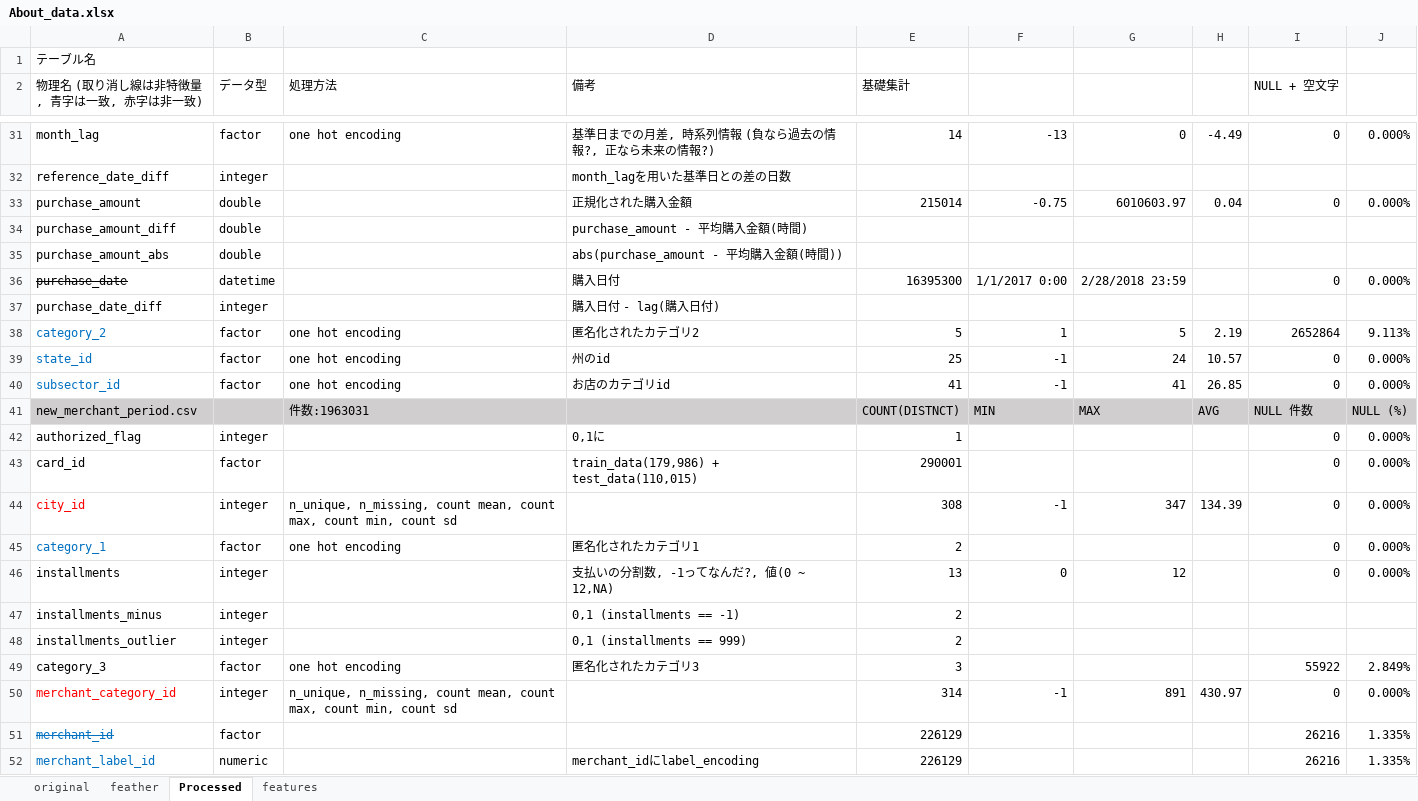
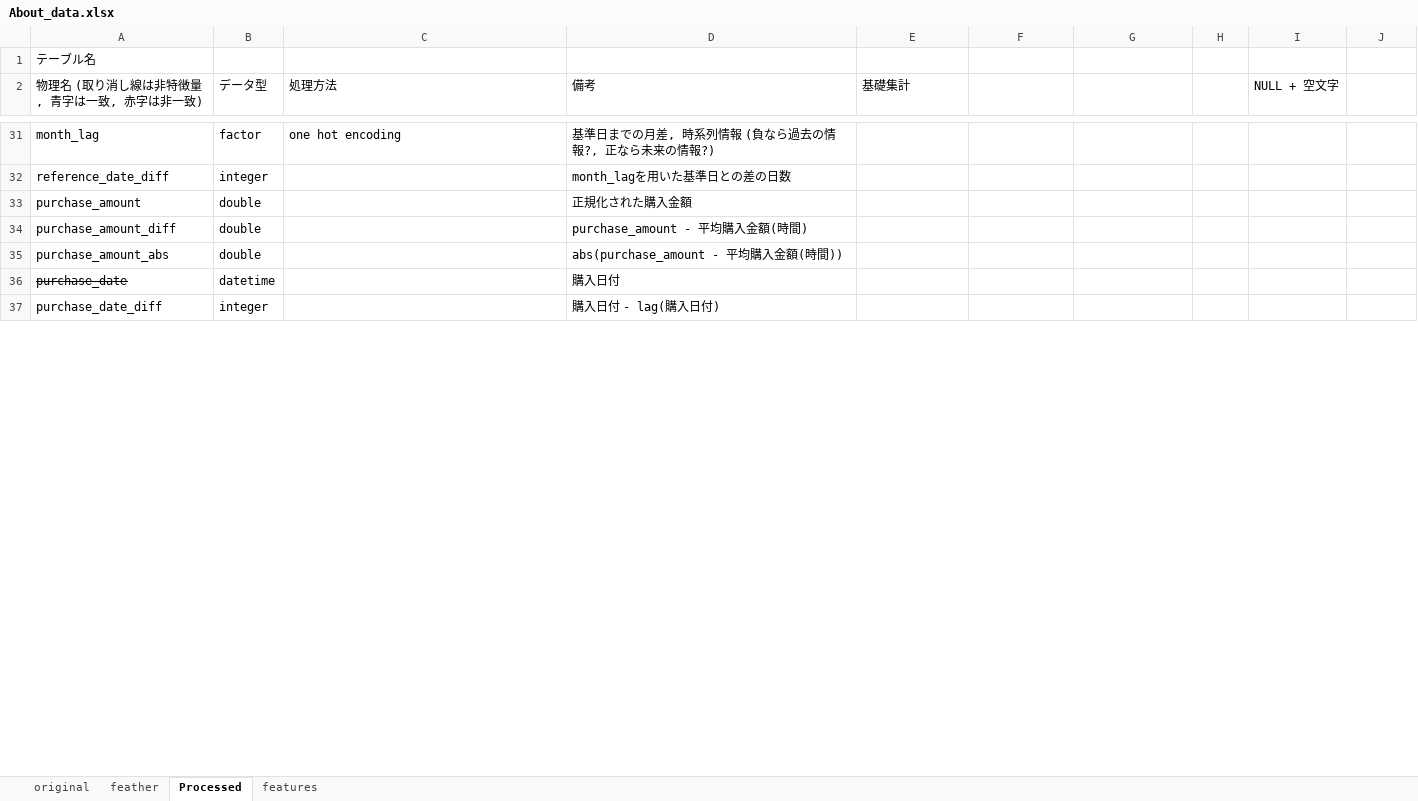
Before and after one commit to takuto0831/Elo_Merchant_Category_Recommend, an Excel workbook: input/About_data.xlsx, sheet Processed, drawn as a sheet; only a part is shown, gaps mark what is left out; values as stored, in another font and other column widths than the file's, no borders; removed rows and columns are numbered as before the commit, all else as after; the diff covers the shown part only; the diff names each change by its address in the sheet, - before the commit and + after, or states it on an @@ line.

```diff
--- a/input/About_data.xlsx (sheet Processed)
+++ b/input/About_data.xlsx (sheet Processed)
-E31 (基礎集計): 14
+E31 (基礎集計): (empty)
-F31: -13
+F31: (empty)
-G31: 0
+G31: (empty)
-H31: -4.49
+H31: (empty)
-I31 (NULL + 空文字): 0
+I31 (NULL + 空文字): (empty)
-J31: 0.000%
+J31: (empty)
-E33 (基礎集計): 215014
+E33 (基礎集計): (empty)
-F33: -0.75
+F33: (empty)
-G33: 6010603.97
+G33: (empty)
-H33: 0.04
+H33: (empty)
-I33 (NULL + 空文字): 0
+I33 (NULL + 空文字): (empty)
-J33: 0.000%
+J33: (empty)
-E36 (基礎集計): 16395300
+E36 (基礎集計): (empty)
-F36: 1/1/2017 0:00
+F36: (empty)
-G36: 2/28/2018 23:59
+G36: (empty)
-I36 (NULL + 空文字): 0
+I36 (NULL + 空文字): (empty)
-J36: 0.000%
+J36: (empty)
-row 38: category_2 | factor | one hot encoding | 匿名化されたカテゴリ2 | 5 | 1 | 5 | 2.19 | 2652864 | 9.113%
-row 39: state_id | factor | one hot encoding | 州のid | 25 | -1 | 24 | 10.57 | 0 | 0.000%
-row 40: subsector_id | factor | one hot encoding | お店のカテゴリid | 41 | -1 | 41 | 26.85 | 0 | 0.000%
-row 41: new_merchant_period.csv |  | 件数:1963031 |  | COUNT(DISTNCT) | MIN | MAX | AVG | NULL 件数 | NULL (%)
-row 42: authorized_flag | integer |  | 0,1に | 1 |  |  |  | 0 | 0.000%
-row 43: card_id | factor |  | train_data(179,986) + test_data(110,015) | 290001 |  |  |  | 0 | 0.000%
-row 44: city_id | integer | n_unique, n_missing, count mean, count max, count min, count sd |  | 308 | -1 | 347 | 134.39 | 0 | 0.000%
-row 45: category_1 | factor | one hot encoding | 匿名化されたカテゴリ1 | 2 |  |  |  | 0 | 0.000%
-row 46: installments | integer |  | 支払いの分割数, -1ってなんだ?, 値(0 ~ 12,NA) | 13 | 0 | 12 |  | 0 | 0.000%
-row 47: installments_minus | integer |  | 0,1 (installments == -1) | 2
-row 48: installments_outlier | integer |  | 0,1 (installments == 999) | 2
-row 49: category_3 | factor | one hot encoding | 匿名化されたカテゴリ3 | 3 |  |  |  | 55922 | 2.849%
-row 50: merchant_category_id | integer | n_unique, n_missing, count mean, count max, count min, count sd |  | 314 | -1 | 891 | 430.97 | 0 | 0.000%
-row 51: merchant_id | factor |  |  | 226129 |  |  |  | 26216 | 1.335%
-row 52: merchant_label_id | numeric |  | merchant_idにlabel_encoding | 226129 |  |  |  | 26216 | 1.335%
```
Also changed, not shown: 5 added rows, 7 removed rows and 58 edited cells elsewhere in this sheet, sheet original.
